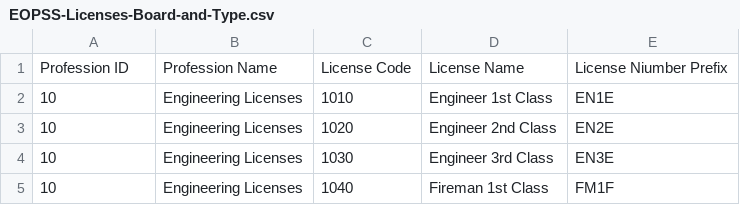
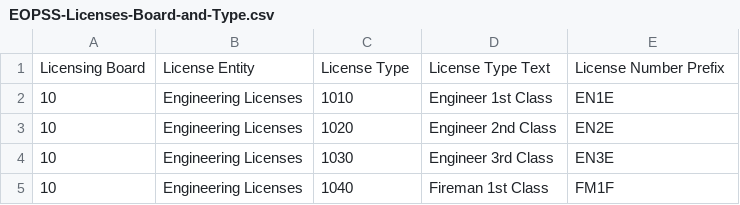
Before and after one commit to massgov/LicenseValidationAPI, a CSV file: data/metadata/EOPSS-Licenses-Board-and-Type.csv, drawn as a sheet; only a part is shown.

```diff
--- a/data/metadata/EOPSS-Licenses-Board-and-Type.csv
+++ b/data/metadata/EOPSS-Licenses-Board-and-Type.csv
@@ -1,2 +1,2 @@
-Profession ID,Profession Name,License Code,License Name,License Niumber Prefix
+Licensing Board,License Entity,License Type,License Type Text,License Number Prefix
 10,Engineering Licenses,1010,Engineer 1st Class ,EN1E
```
Also changed, not shown: data/metadata/DPL-Licenses-Board-and-Type.csv, 5 other files.
